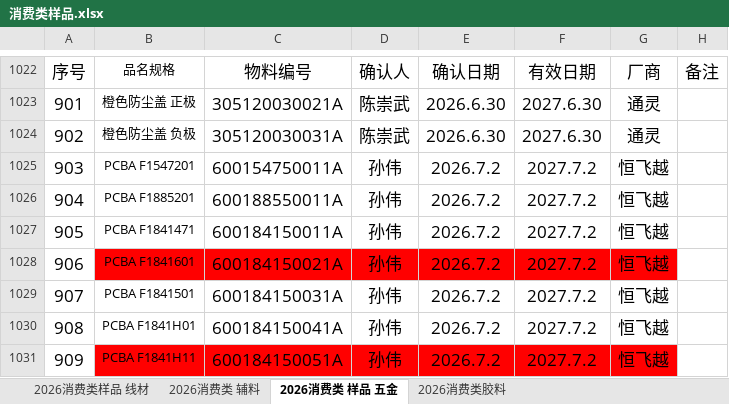
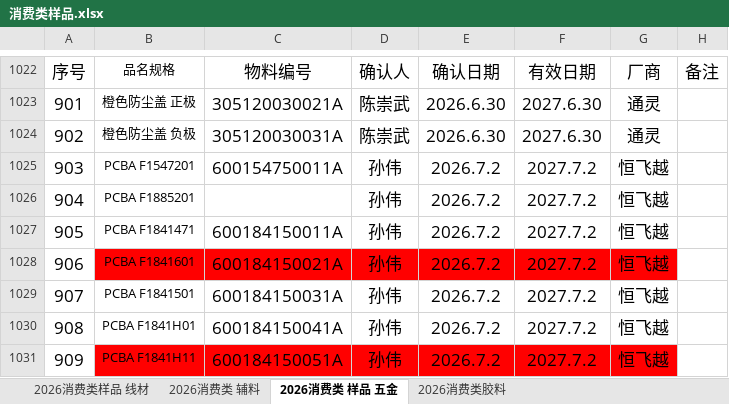
Before and after one commit to uiqc/uiqc.github.io, an Excel workbook: excel/消费类样品.xlsx, sheet 2026消费类 样品 五金, drawn as a sheet; only a part is shown, gaps mark what is left out; values as stored, in another font and other column widths than the file's, no borders; charts and pictures not drawn; the diff names each change by its address in the sheet, - before the commit and + after, or states it on an @@ line.

Commit message:
doc: 上传 2026年消费类样品.xlsx 去更新 excel 文件: excel/消费类样品.xlsx

```diff
--- a/excel/消费类样品.xlsx (sheet 2026消费类 样品 五金)
+++ b/excel/消费类样品.xlsx (sheet 2026消费类 样品 五金)
-C1026: 600188550011A
+C1026: (empty)
```
